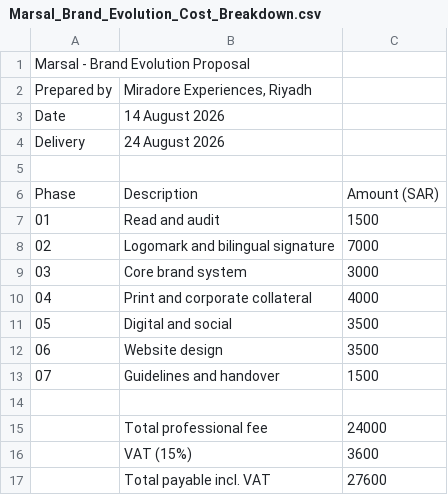
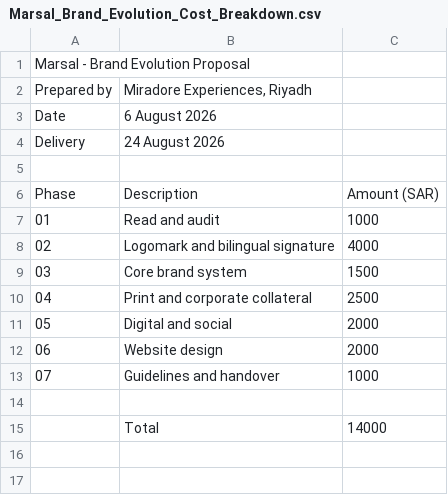
Before and after one commit to usmanfiaz06/miradore, a CSV file: Marsal_Brand_Evolution_Cost_Breakdown.csv, drawn as a sheet.

```diff
--- a/Marsal_Brand_Evolution_Cost_Breakdown.csv
+++ b/Marsal_Brand_Evolution_Cost_Breakdown.csv
@@ -2,3 +2,3 @@ Marsal - Brand Evolution Proposal
 Prepared by,"Miradore Experiences, Riyadh"
-Date,14 August 2026
+Date,6 August 2026
 Delivery,24 August 2026
@@ -6,12 +6,10 @@ Delivery,24 August 2026
 Phase,Description,Amount (SAR)
-01,Read and audit,1500
-02,Logomark and bilingual signature,7000
-03,Core brand system,3000
-04,Print and corporate collateral,4000
-05,Digital and social,3500
-06,Website design,3500
-07,Guidelines and handover,1500
+01,Read and audit,1000
+02,Logomark and bilingual signature,4000
+03,Core brand system,1500
+04,Print and corporate collateral,2500
+05,Digital and social,2000
+06,Website design,2000
+07,Guidelines and handover,1000
 
-,Total professional fee,24000
-,VAT (15%),3600
-,Total payable incl. VAT,27600
+,Total,14000
```
Also changed, not shown: 3 other files.
